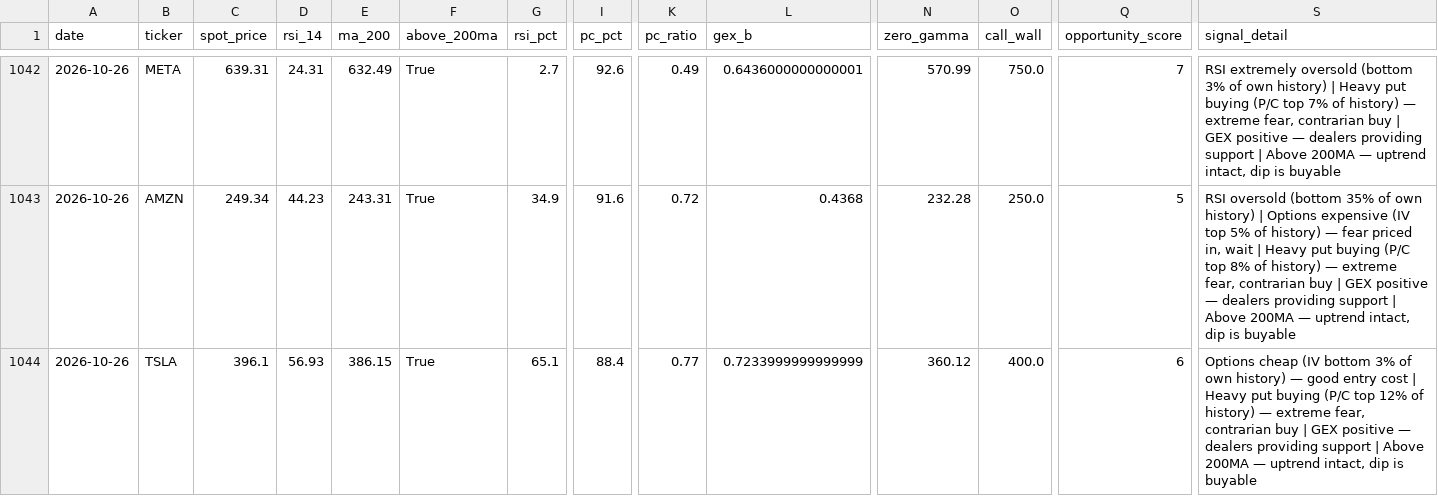
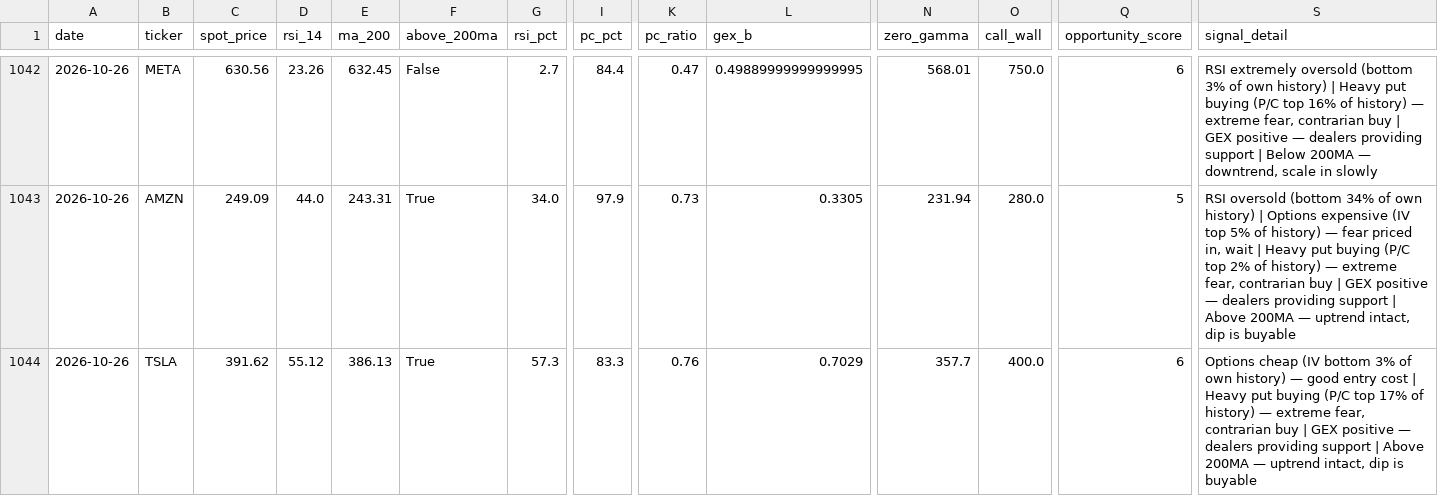
Before and after one commit to one7rade-byte/gex-tracker, a CSV file: mag7_log.csv, drawn as a sheet; only a part is shown, gaps mark what is left out; the diff covers the shown part only; the diff names each change by its address in the sheet, - before the commit and + after, or states it on an @@ line.

```diff
--- a/mag7_log.csv
+++ b/mag7_log.csv
-C1042 (spot_price): 639.31
+C1042 (spot_price): 630.56
-D1042 (rsi_14): 24.31
+D1042 (rsi_14): 23.26
-E1042 (ma_200): 632.49
+E1042 (ma_200): 632.45
-F1042 (above_200ma): True
+F1042 (above_200ma): False
-I1042 (pc_pct): 92.6
+I1042 (pc_pct): 84.4
-K1042 (pc_ratio): 0.49
+K1042 (pc_ratio): 0.47
-L1042 (gex_b): 0.6436000000000001
+L1042 (gex_b): 0.49889999999999995
-N1042 (zero_gamma): 570.99
+N1042 (zero_gamma): 568.01
-Q1042 (opportunity_score): 7
+Q1042 (opportunity_score): 6
-S1042 (signal_detail): …(P/C top 7% of history) — extreme fear, contrarian buy | GEX positive — dealers providing support | Above 200MA — uptrend intact, dip is buyable
+S1042 (signal_detail): …(P/C top 16% of history) — extreme fear, contrarian buy | GEX positive — dealers providing support | Below 200MA — downtrend, scale in slowly
-C1043 (spot_price): 249.34
+C1043 (spot_price): 249.09
-D1043 (rsi_14): 44.23
+D1043 (rsi_14): 44.0
-G1043 (rsi_pct): 34.9
+G1043 (rsi_pct): 34.0
-I1043 (pc_pct): 91.6
+I1043 (pc_pct): 97.9
-K1043 (pc_ratio): 0.72
+K1043 (pc_ratio): 0.73
-L1043 (gex_b): 0.4368
+L1043 (gex_b): 0.3305
-N1043 (zero_gamma): 232.28
+N1043 (zero_gamma): 231.94
-O1043 (call_wall): 250.0
+O1043 (call_wall): 280.0
-S1043 (signal_detail): …oversold (bottom 35% of own history) | Options expensive (IV top 5% of history) — fear priced in, wait | Heavy put buying (P/C top 8% of history)…
+S1043 (signal_detail): …oversold (bottom 34% of own history) | Options expensive (IV top 5% of history) — fear priced in, wait | Heavy put buying (P/C top 2% of history)…
-C1044 (spot_price): 396.1
+C1044 (spot_price): 391.62
-D1044 (rsi_14): 56.93
+D1044 (rsi_14): 55.12
-E1044 (ma_200): 386.15
+E1044 (ma_200): 386.13
-G1044 (rsi_pct): 65.1
+G1044 (rsi_pct): 57.3
-I1044 (pc_pct): 88.4
+I1044 (pc_pct): 83.3
-K1044 (pc_ratio): 0.77
+K1044 (pc_ratio): 0.76
-L1044 (gex_b): 0.7233999999999999
+L1044 (gex_b): 0.7029
-N1044 (zero_gamma): 360.12
+N1044 (zero_gamma): 357.7
-S1044 (signal_detail): …(P/C top 12% of history)…
+S1044 (signal_detail): …(P/C top 17% of history)…
```
Also changed, not shown: 1 added row, 1 removed row and 21 edited cells elsewhere in this file.
